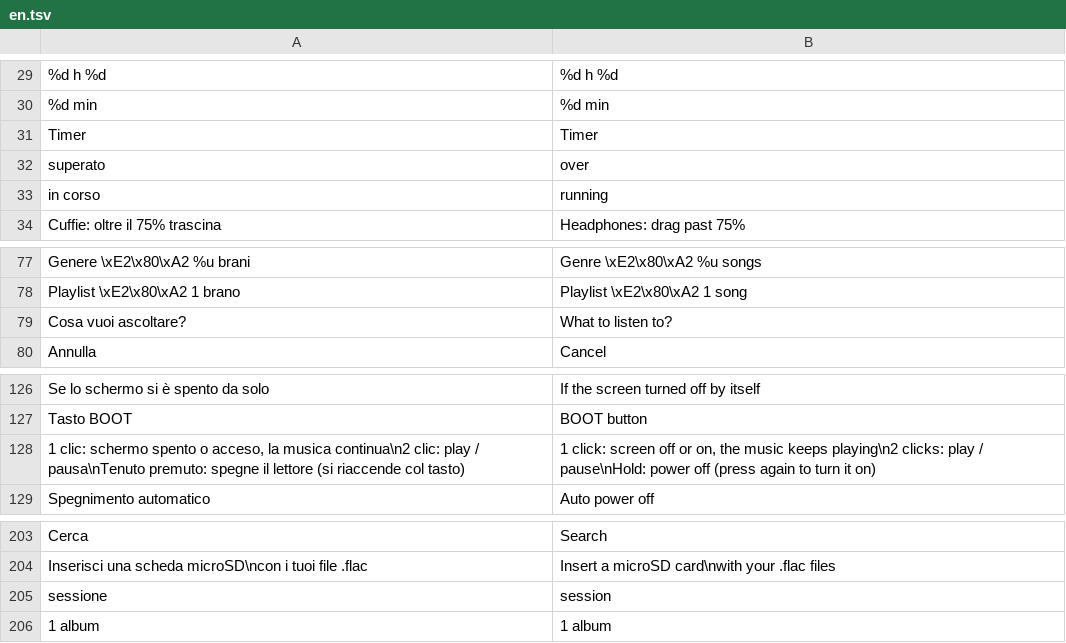
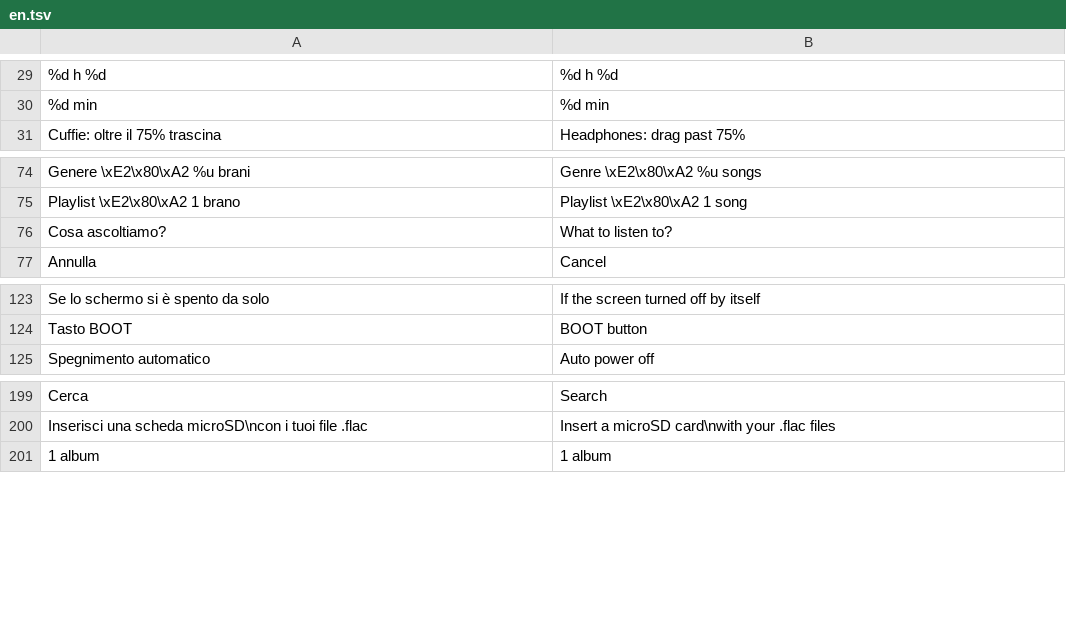
Before and after one commit to MrTartuf0/onda-flac-player, a TSV file: tools/i18n/en.tsv, drawn as a sheet; only a part is shown, gaps mark what is left out; removed rows and columns are numbered as before the commit, all else as after; the diff covers the shown part only; the diff names each change by its address in the sheet, - before the commit and + after, or states it on an @@ line.

```diff
--- a/tools/i18n/en.tsv
+++ b/tools/i18n/en.tsv
-row 31: Timer | Timer
-row 32: superato | over
-row 33: in corso | running
-A76: Cosa vuoi ascoltare?
+A76: Cosa ascoltiamo?
-row 128: 1 clic: schermo spento o acceso, la musica continua\n2 clic: play / pausa\nTenuto premuto: spegne il lettore (si riaccende col tasto) | 1 click: screen off or on, the music keeps playing\n2 clicks: play / pause\nHold: power off (press again to turn it on)
-row 205: sessione | session
```
Also changed, not shown: 28 added rows elsewhere in this file, 38 other files.
